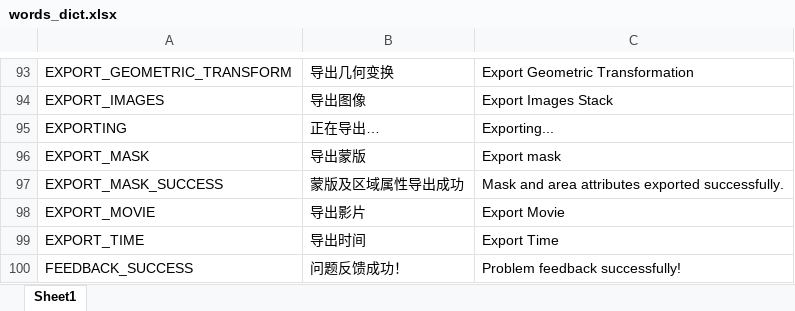
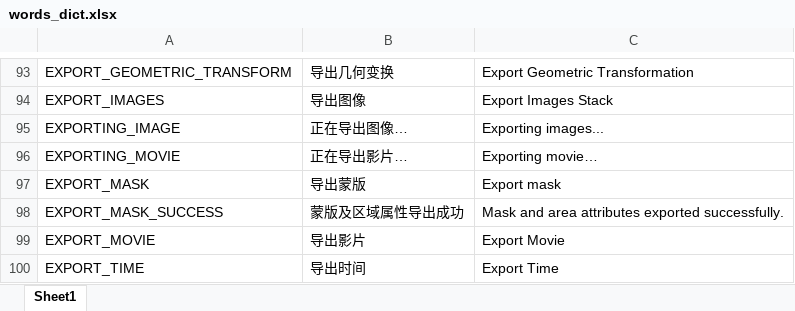
Before and after one commit to TomLee98/Registration, an Excel workbook: lang/words_dict.xlsx, sheet Sheet1, drawn as a sheet; only a part is shown, gaps mark what is left out; the shorter side is filled out with more unchanged rows; values as stored, in another font and other column widths than the file's, no borders; removed rows and columns are numbered as before the commit, all else as after; the diff names each change by its address in the sheet, - before the commit and + after, or states it on an @@ line.

```diff
--- a/lang/words_dict.xlsx (sheet Sheet1)
+++ b/lang/words_dict.xlsx (sheet Sheet1)
-row 95: EXPORTING | 正在导出… | Exporting...
+row 95: EXPORTING_IMAGE | 正在导出图像… | Exporting images...
+row 96: EXPORTING_MOVIE | 正在导出影片… | Exporting movie…
```
Also changed, not shown: 22 other files.
